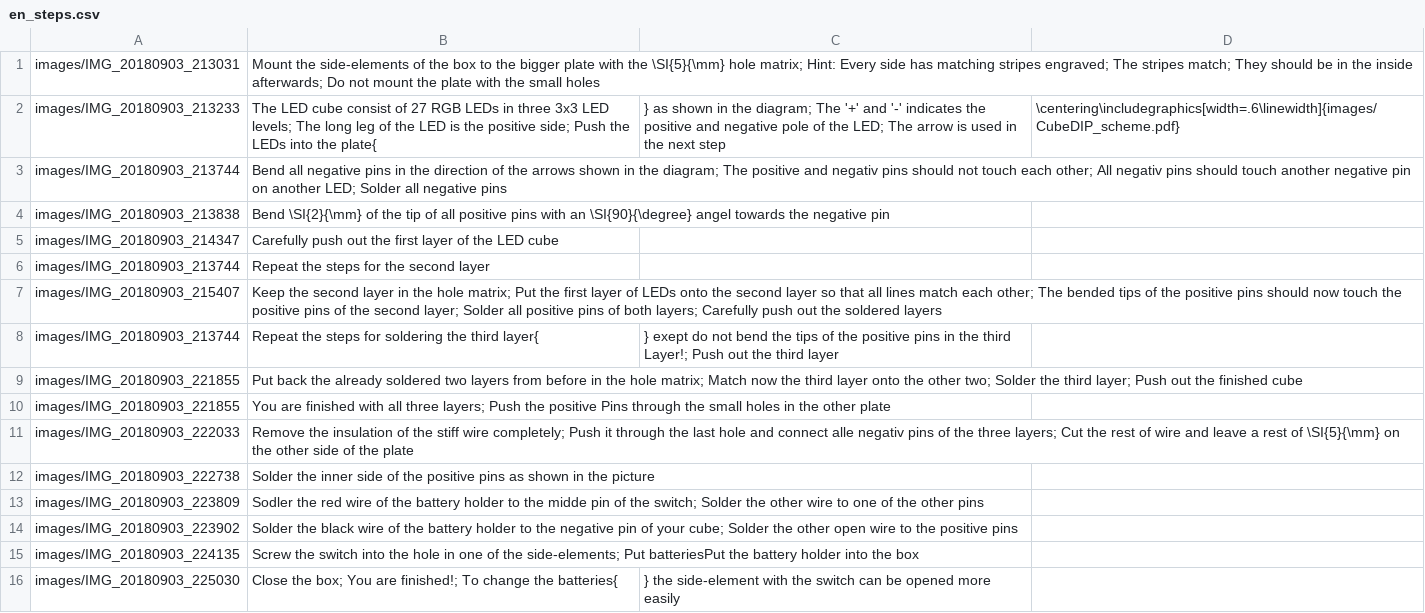
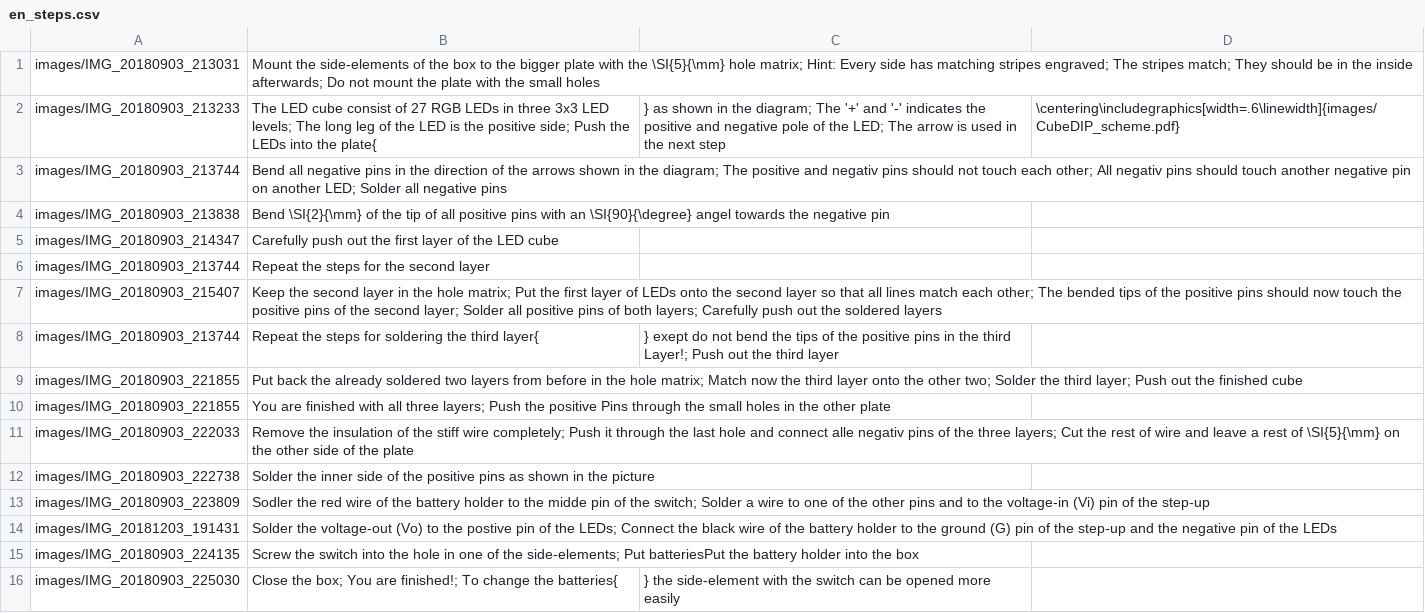
Before and after one commit to Binary-Kitchen/SolderingTutorial, a CSV file: CubeDIP/manual/configuration/en_steps.csv, drawn as a sheet.

Commit message:
added step-up. fixed #33

```diff
--- a/CubeDIP/manual/configuration/en_steps.csv
+++ b/CubeDIP/manual/configuration/en_steps.csv
@@ -12,4 +12,4 @@ images/IMG_20180903_222033,Remove the insulation of the stiff wire completely; P
 images/IMG_20180903_222738,Solder the inner side of the positive pins as shown in the picture
-images/IMG_20180903_223809,Sodler the red wire of the battery holder to the midde pin of the switch; Solder the other wire to one of the other pins
-images/IMG_20180903_223902,Solder the black wire of the battery holder to the negative pin of your cube; Solder the other open wire to the positive pins
+images/IMG_20180903_223809,Sodler the red wire of the battery holder to the midde pin of the switch; Solder a wire to one of the other pins and to the voltage-in (Vi) pin of the step-up
+images/IMG_20181203_191431,Solder the voltage-out (Vo) to the postive pin of the LEDs; Connect the black wire of the battery holder to the ground (G) pin of the step-up and the negative pin of the LEDs
 images/IMG_20180903_224135,Screw the switch into the hole in one of the side-elements; Put batteriesPut the battery holder into the box
```
Also changed, not shown: 1 other file.
